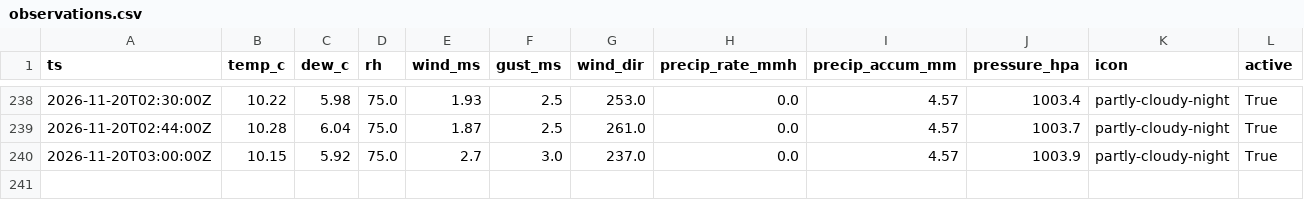
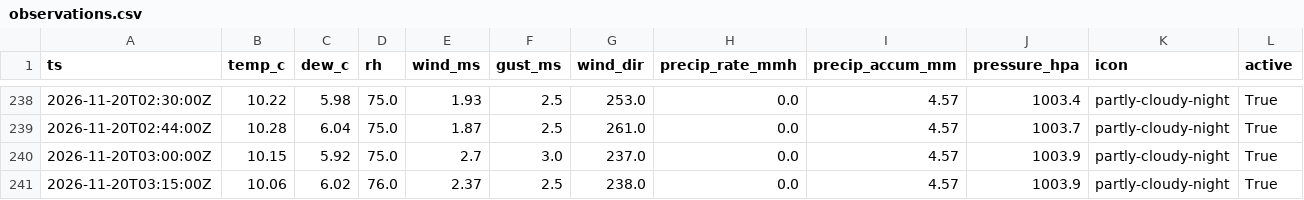
Before and after one commit to cole581/ButtonwillowWeather, a CSV file: data/observations.csv, drawn as a sheet; only a part is shown, gaps mark what is left out; rows hold the shown columns only; the diff names each change by its address in the sheet, - before the commit and + after, or states it on an @@ line.

```diff
--- a/data/observations.csv
+++ b/data/observations.csv
+row 241: 2026-11-20T03:15:00Z | 10.06 | 6.02 | 76.0 | 2.37 | 2.5 | 238.0 | 0.0 | 4.57 | 1003.9 | partly-cloudy-night | True
```
Also changed, not shown: data/forecast_errors.csv, data/matched.csv, 3 other files.
